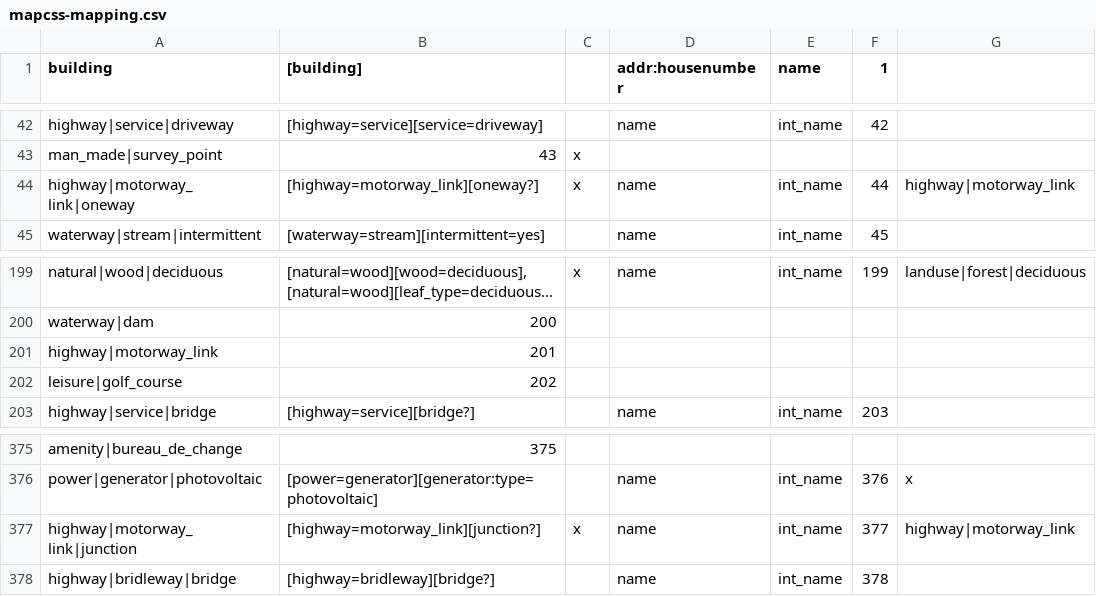
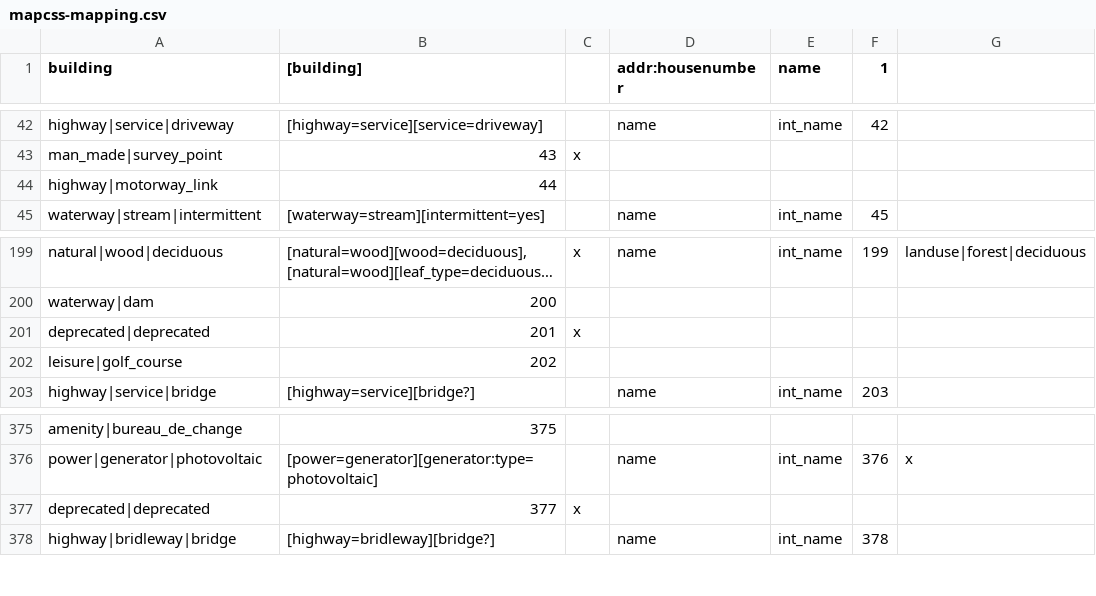
Before and after one commit to mapsme/omim, a CSV file: data/mapcss-mapping.csv, drawn as a sheet; only a part is shown, gaps mark what is left out; long unchanged cells end in …; removed rows and columns are numbered as before the commit, all else as after; the diff names each change by its address in the sheet, - before the commit and + after, or states it on an @@ line.

Commit message:
[mapcss] Move highway|motorway_link to its real place: Classificator::GetIndexForType(highway|motorway_link) which is used for serialization returns 43 = 44 - 1, not 200 = 201 - 1. Deprecate type replaced by highway|motorway_link.

```diff
--- a/data/mapcss-mapping.csv
+++ b/data/mapcss-mapping.csv
-row 44: highway|motorway_link|oneway | [highway=motorway_link][oneway?] | x | name | int_name | 44 | highway|motorway_link
+row 44: highway|motorway_link | 44
-row 201: highway|motorway_link | 201
+row 201: deprecated|deprecated | 201 | x
-row 377: highway|motorway_link|junction | [highway=motorway_link][junction?] | x | name | int_name | 377 | highway|motorway_link
+row 377: deprecated|deprecated | 377 | x
```
